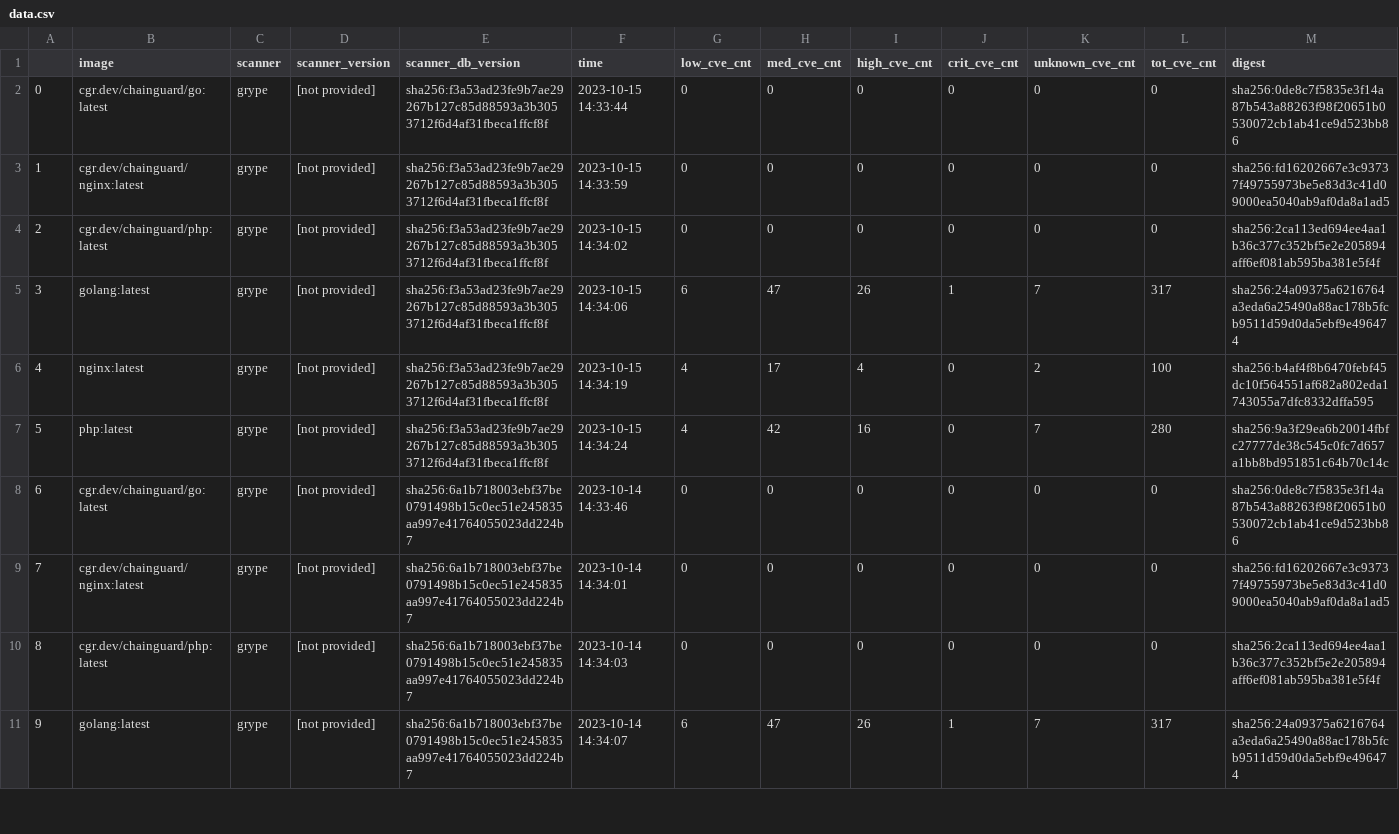
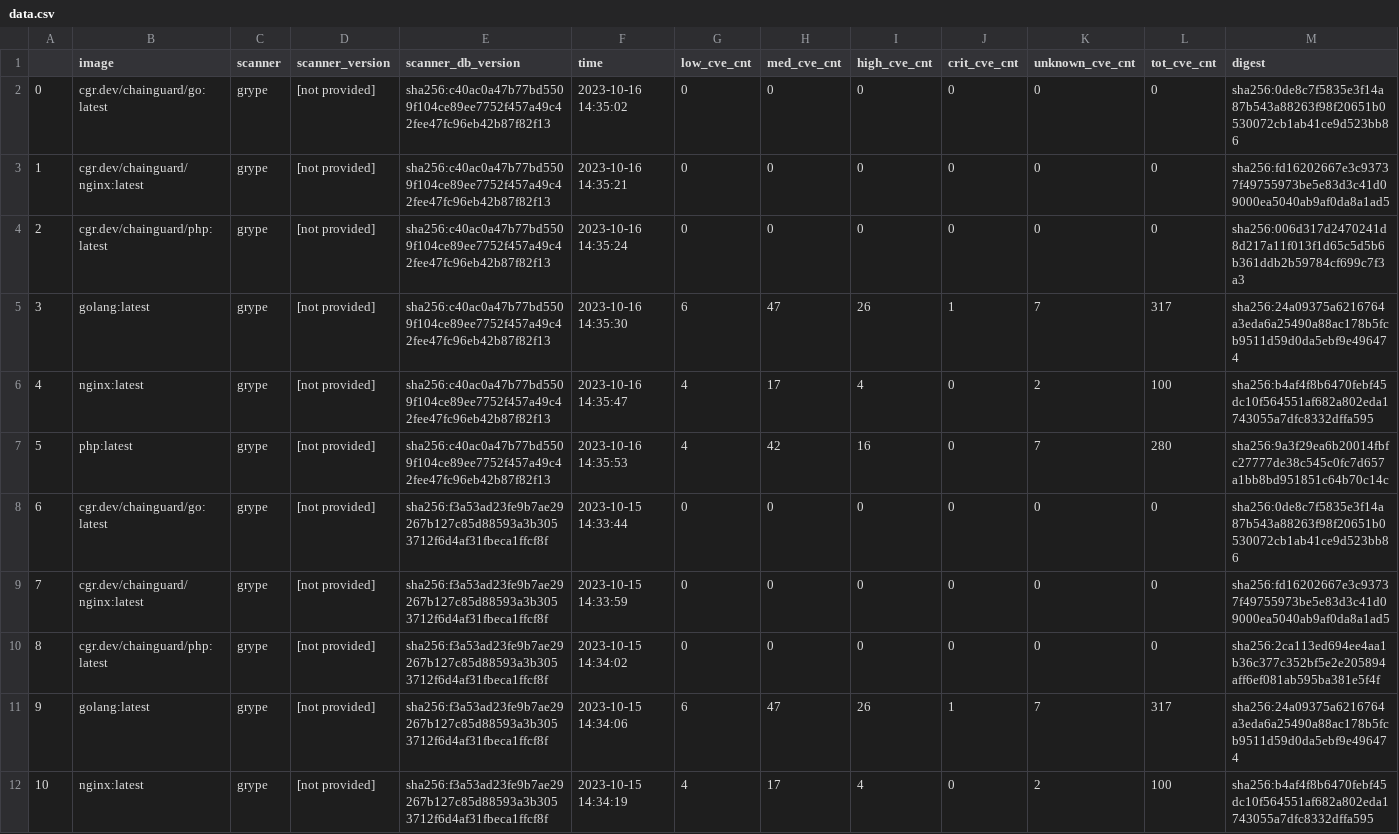
Before and after one commit to chainguard-dev/image-comparison, a CSV file: data.csv, drawn as a sheet; only a part is shown; the shorter side is filled out with more unchanged rows; addresses are those after the commit; the diff names each change by its address in the sheet, - before the commit and + after, or states it on an @@ line.

```diff
--- a/data.csv
+++ b/data.csv
+row 2: 0 | cgr.dev/chainguard/go:latest | grype | [not provided] | sha256:c40ac0a47b77bd5509f104ce89ee7752f457a49c42fee47fc96eb42b87f82f13 | 2023-10-16 14:35:02 | 0 | 0 | 0 | 0 | 0 | 0 | sha256:0de8c7f5835e3f14a87b543a88263f98f20651b0530072cb1ab41ce9d523bb86
+row 3: 1 | cgr.dev/chainguard/nginx:latest | grype | [not provided] | sha256:c40ac0a47b77bd5509f104ce89ee7752f457a49c42fee47fc96eb42b87f82f13 | 2023-10-16 14:35:21 | 0 | 0 | 0 | 0 | 0 | 0 | sha256:fd16202667e3c93737f49755973be5e83d3c41d09000ea5040ab9af0da8a1ad5
+row 4: 2 | cgr.dev/chainguard/php:latest | grype | [not provided] | sha256:c40ac0a47b77bd5509f104ce89ee7752f457a49c42fee47fc96eb42b87f82f13 | 2023-10-16 14:35:24 | 0 | 0 | 0 | 0 | 0 | 0 | sha256:006d317d2470241d8d217a11f013f1d65c5d5b6b361ddb2b59784cf699c7f3a3
+row 5: 3 | golang:latest | grype | [not provided] | sha256:c40ac0a47b77bd5509f104ce89ee7752f457a49c42fee47fc96eb42b87f82f13 | 2023-10-16 14:35:30 | 6 | 47 | 26 | 1 | 7 | 317 | sha256:24a09375a6216764a3eda6a25490a88ac178b5fcb9511d59d0da5ebf9e496474
+row 6: 4 | nginx:latest | grype | [not provided] | sha256:c40ac0a47b77bd5509f104ce89ee7752f457a49c42fee47fc96eb42b87f82f13 | 2023-10-16 14:35:47 | 4 | 17 | 4 | 0 | 2 | 100 | sha256:b4af4f8b6470febf45dc10f564551af682a802eda1743055a7dfc8332dffa595
+row 7: 5 | php:latest | grype | [not provided] | sha256:c40ac0a47b77bd5509f104ce89ee7752f457a49c42fee47fc96eb42b87f82f13 | 2023-10-16 14:35:53 | 4 | 42 | 16 | 0 | 7 | 280 | sha256:9a3f29ea6b20014fbfc27777de38c545c0fc7d657a1bb8bd951851c64b70c14c
@@ column A renumbered from row 8 down @@
```
